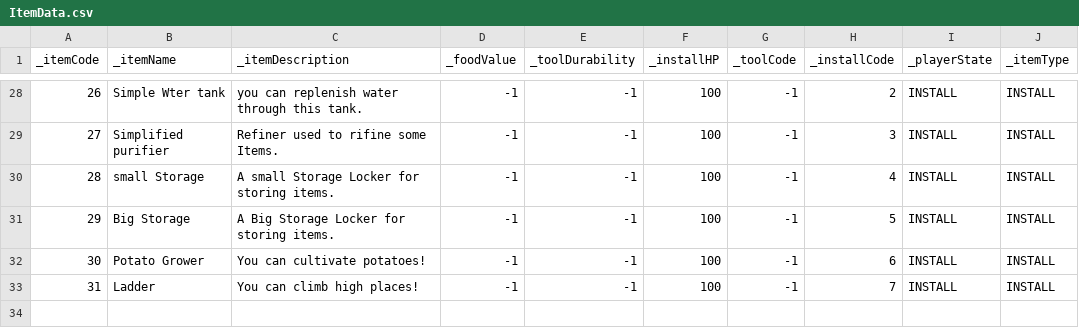
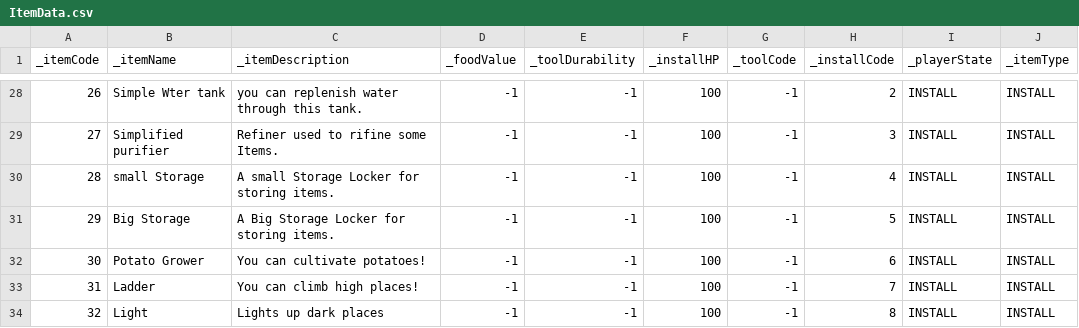
Before and after one commit to Newbie-Appealer/Space-Mayhem, a CSV file: Assets/Resources/ItemData.csv, drawn as a sheet; only a part is shown, gaps mark what is left out.

```diff
--- a/Assets/Resources/ItemData.csv
+++ b/Assets/Resources/ItemData.csv
@@ -33 +33,2 @@ _itemCode,_itemName,_itemDescription,_foodValue,_toolDurability,_installHP,_tool
 31,Ladder,You can climb high places!,-1,-1,100,-1,7,INSTALL,INSTALL
+32,Light,Lights up dark places,-1,-1,100,-1,8,INSTALL,INSTALL
```
Also changed, not shown: Assets/Resources/RecipeData.csv, 15 other files.
